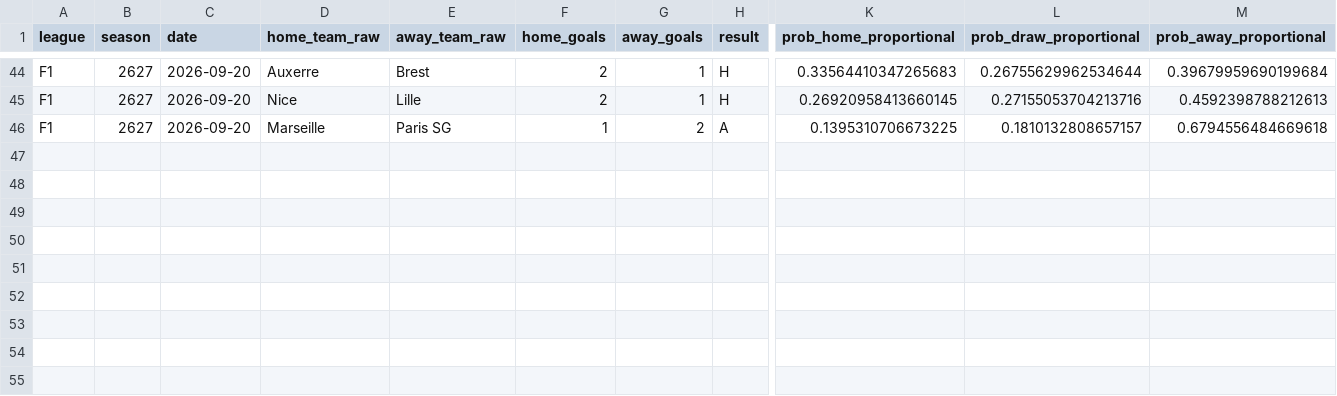
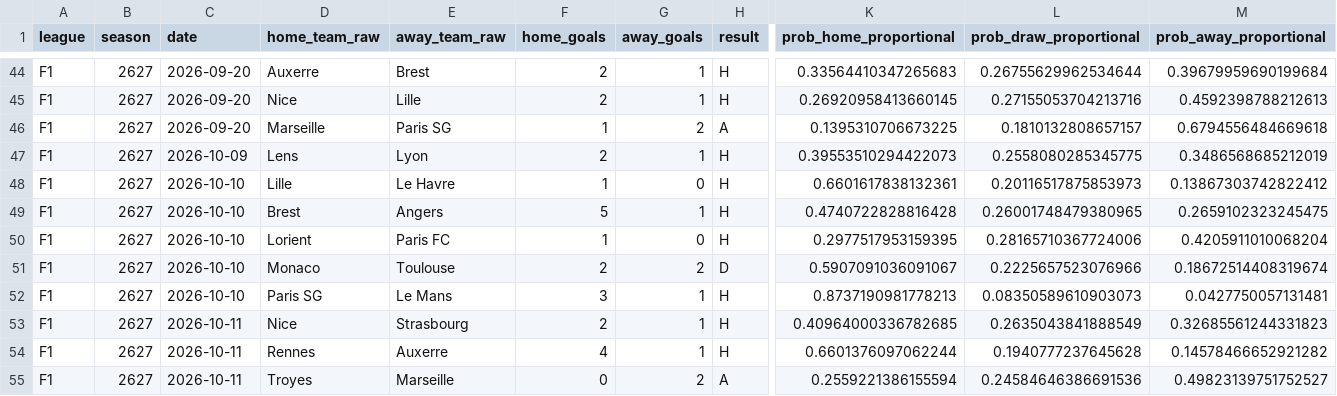
Before and after one commit to therealsammy/fpl, a CSV file: data/odds/football_data/F1/2627.csv, drawn as a sheet; only a part is shown, gaps mark what is left out; rows hold the shown columns only; the diff names each change by its address in the sheet, - before the commit and + after, or states it on an @@ line.

```diff
--- a/data/odds/football_data/F1/2627.csv
+++ b/data/odds/football_data/F1/2627.csv
+row 47: F1 | 2627 | 2026-10-09 | Lens | Lyon | 2 | 1 | H | 0.39553510294422073 | 0.2558080285345775 | 0.3486568685212019
+row 48: F1 | 2627 | 2026-10-10 | Lille | Le Havre | 1 | 0 | H | 0.6601617838132361 | 0.20116517875853973 | 0.13867303742822412
+row 49: F1 | 2627 | 2026-10-10 | Brest | Angers | 5 | 1 | H | 0.4740722828816428 | 0.26001748479380965 | 0.2659102323245475
+row 50: F1 | 2627 | 2026-10-10 | Lorient | Paris FC | 1 | 0 | H | 0.2977517953159395 | 0.28165710367724006 | 0.4205911010068204
+row 51: F1 | 2627 | 2026-10-10 | Monaco | Toulouse | 2 | 2 | D | 0.5907091036091067 | 0.2225657523076966 | 0.18672514408319674
+row 52: F1 | 2627 | 2026-10-10 | Paris SG | Le Mans | 3 | 1 | H | 0.8737190981778213 | 0.08350589610903073 | 0.0427750057131481
+row 53: F1 | 2627 | 2026-10-11 | Nice | Strasbourg | 2 | 1 | H | 0.40964000336782685 | 0.2635043841888549 | 0.32685561244331823
+row 54: F1 | 2627 | 2026-10-11 | Rennes | Auxerre | 4 | 1 | H | 0.6601376097062244 | 0.1940777237645628 | 0.14578466652921282
+row 55: F1 | 2627 | 2026-10-11 | Troyes | Marseille | 0 | 2 | A | 0.2559221386155594 | 0.24584646386691536 | 0.49823139751752527
```
Also changed, not shown: data/odds/football_data/D1/2627.csv, data/odds/football_data/E0/2627.csv, 4 other files.
